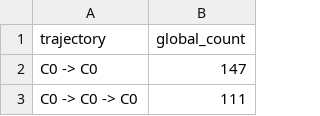
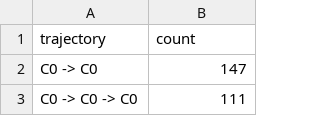
Before and after one commit to zengineco/voynich, a CSV file: trajectory_global_counts.csv, drawn as a sheet; only a part is shown.

```diff
--- a/trajectory_global_counts.csv
+++ b/trajectory_global_counts.csv
@@ -1,2 +1,2 @@
-trajectory,global_count
+trajectory,count
 C0 -> C0,147
```
Also changed, not shown: 37 other files.
